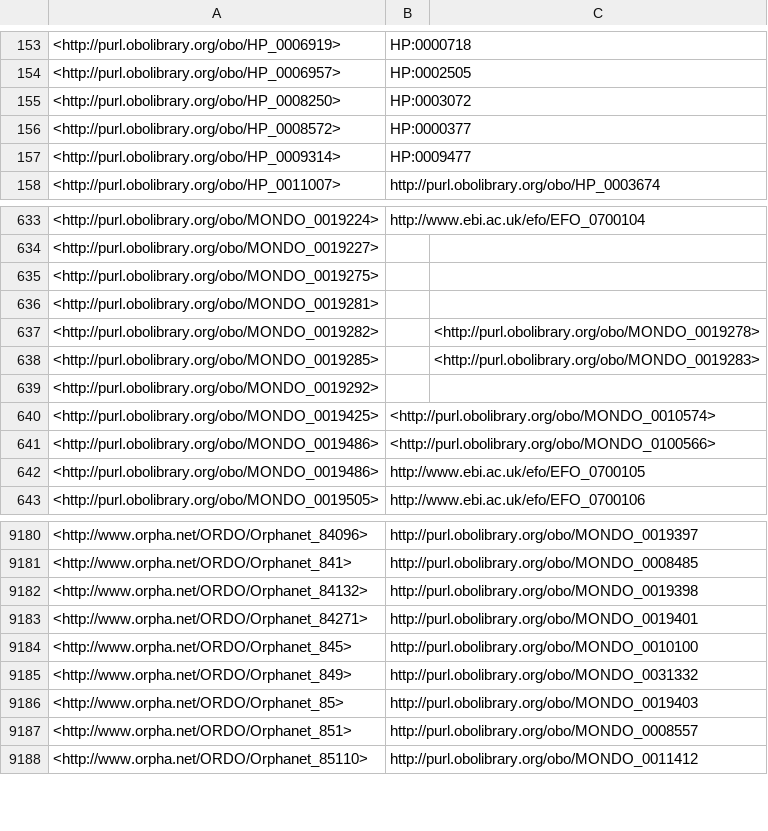
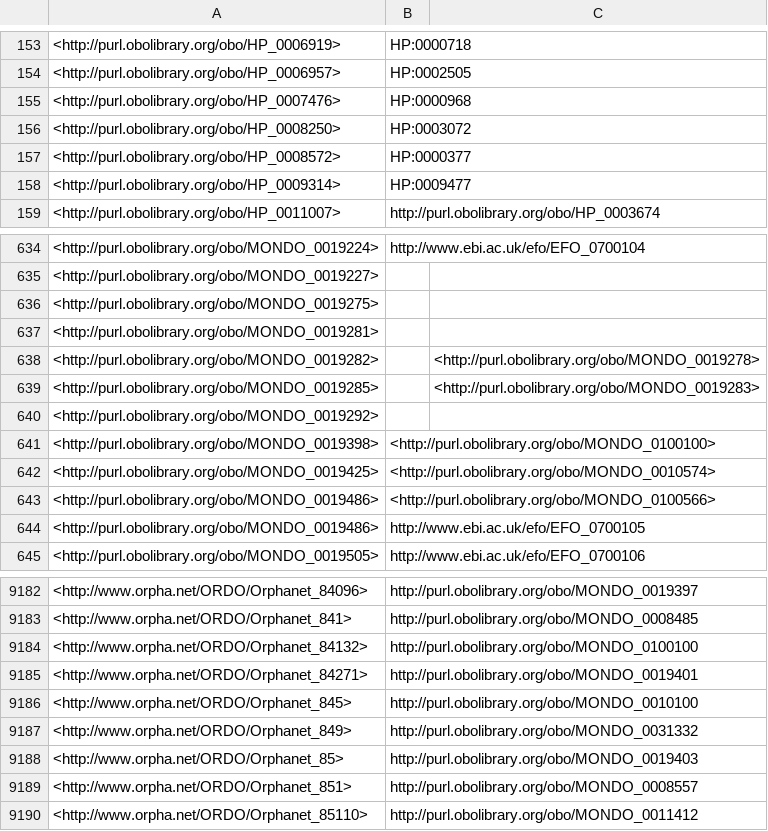
Before and after one commit to EBISPOT/efo, a TSV file: src/ontology/reports/obsoletes.tsv, drawn as a sheet; only a part is shown, gaps mark what is left out.

```diff
--- a/src/ontology/reports/obsoletes.tsv
+++ b/src/ontology/reports/obsoletes.tsv
@@ -154,2 +154,3 @@
 <http://purl.obolibrary.org/obo/HP_0006957>	"HP:0002505"	
+<http://purl.obolibrary.org/obo/HP_0007476>	"HP:0000968"	
 <http://purl.obolibrary.org/obo/HP_0008250>	"HP:0003072"	
@@ -639,2 +640,3 @@
 <http://purl.obolibrary.org/obo/MONDO_0019292>		
+<http://purl.obolibrary.org/obo/MONDO_0019398>	<http://purl.obolibrary.org/obo/MONDO_0100100>	
 <http://purl.obolibrary.org/obo/MONDO_0019425>	<http://purl.obolibrary.org/obo/MONDO_0010574>	
@@ -9181,3 +9183,3 @@
 <http://www.orpha.net/ORDO/Orphanet_841>	"http://purl.obolibrary.org/obo/MONDO_0008485"	
-<http://www.orpha.net/ORDO/Orphanet_84132>	"http://purl.obolibrary.org/obo/MONDO_0019398"	
+<http://www.orpha.net/ORDO/Orphanet_84132>	"http://purl.obolibrary.org/obo/MONDO_0100100"	
 <http://www.orpha.net/ORDO/Orphanet_84271>	"http://purl.obolibrary.org/obo/MONDO_0019401"	
```
Also changed, not shown: src/ontology/reports/class-count-by-prefix.tsv, src/ontology/reports/label-synonym-duplicates.tsv, 7 other files.
